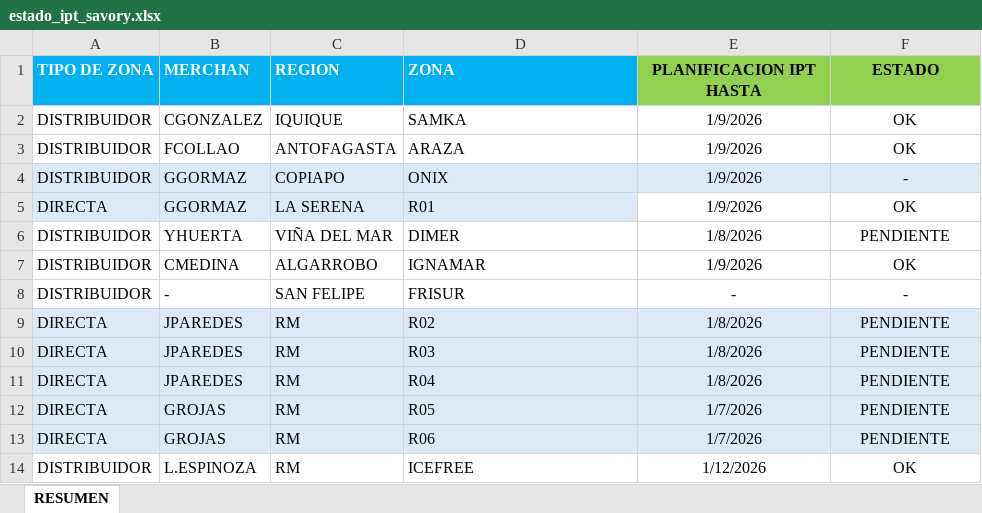
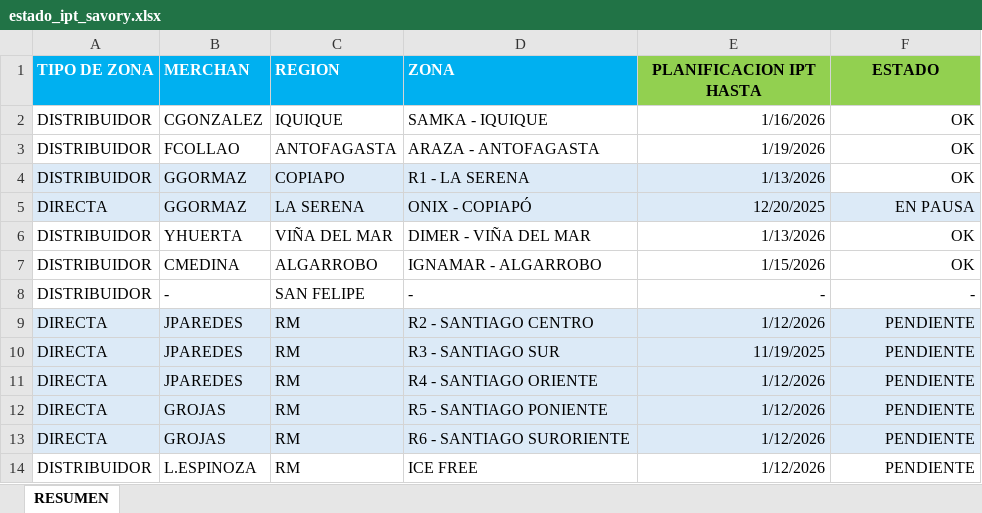
Before and after one commit to diegoepic/visibility2_, an Excel workbook: portal/repositorio/SAVORY/estado_ipt_savory.xlsx, sheet RESUMEN, drawn as a sheet; only a part is shown; values as stored, in another font and other column widths than the file's, no borders; the diff covers the shown part only; the diff names each change by its address in the sheet, - before the commit and + after, or states it on an @@ line.

```diff
--- a/portal/repositorio/SAVORY/estado_ipt_savory.xlsx (sheet RESUMEN)
+++ b/portal/repositorio/SAVORY/estado_ipt_savory.xlsx (sheet RESUMEN)
-D2 (ZONA): SAMKA
+D2 (ZONA): SAMKA - IQUIQUE
-E2 (PLANIFICACION IPT HASTA): 1/9/2026
+E2 (PLANIFICACION IPT HASTA): 1/16/2026
-E2:F14 alignment: center
+E2:F14 alignment: right
-D3 (ZONA): ARAZA
+D3 (ZONA): ARAZA - ANTOFAGASTA
-E3 (PLANIFICACION IPT HASTA): 1/9/2026
+E3 (PLANIFICACION IPT HASTA): 1/19/2026
-D4 (ZONA): ONIX
+D4 (ZONA): R1 - LA SERENA
-E4 (PLANIFICACION IPT HASTA): 1/9/2026
+E4 (PLANIFICACION IPT HASTA): 1/13/2026
-F4 (ESTADO): -
+F4 (ESTADO): OK
-F4 fill: #DCEAF7
+F4 fill: none
-D5 (ZONA): R01
+D5 (ZONA): ONIX - COPIAPÓ
-E5 (PLANIFICACION IPT HASTA): 1/9/2026
+E5 (PLANIFICACION IPT HASTA): 12/20/2025
-E5:F5 fill: none
+E5:F5 fill: #DCEAF7
-F5 (ESTADO): OK
+F5 (ESTADO): EN PAUSA
-D6 (ZONA): DIMER
+D6 (ZONA): DIMER - VIÑA DEL MAR
-E6 (PLANIFICACION IPT HASTA): 1/8/2026
+E6 (PLANIFICACION IPT HASTA): 1/13/2026
-F6 (ESTADO): PENDIENTE
+F6 (ESTADO): OK
-D7 (ZONA): IGNAMAR
+D7 (ZONA): IGNAMAR - ALGARROBO
-E7 (PLANIFICACION IPT HASTA): 1/9/2026
+E7 (PLANIFICACION IPT HASTA): 1/15/2026
-D8 (ZONA): FRISUR
+D8 (ZONA): -
-D9 (ZONA): R02
+D9 (ZONA): R2 - SANTIAGO CENTRO
-E9 (PLANIFICACION IPT HASTA): 1/8/2026
+E9 (PLANIFICACION IPT HASTA): 1/12/2026
-D10 (ZONA): R03
+D10 (ZONA): R3 - SANTIAGO SUR
-E10 (PLANIFICACION IPT HASTA): 1/8/2026
+E10 (PLANIFICACION IPT HASTA): 11/19/2025
-D11 (ZONA): R04
+D11 (ZONA): R4 - SANTIAGO ORIENTE
-E11 (PLANIFICACION IPT HASTA): 1/8/2026
+E11 (PLANIFICACION IPT HASTA): 1/12/2026
-D12 (ZONA): R05
+D12 (ZONA): R5 - SANTIAGO PONIENTE
-E12:E13 (PLANIFICACION IPT HASTA): 1/7/2026
+E12:E13 (PLANIFICACION IPT HASTA): 1/12/2026
-D13 (ZONA): R06
+D13 (ZONA): R6 - SANTIAGO SURORIENTE
-D14 (ZONA): ICEFREE
+D14 (ZONA): ICE FREE
-F14 (ESTADO): OK
+F14 (ESTADO): PENDIENTE
```
Also changed, not shown: 22 edited cells and cell formats elsewhere in this sheet, 42 other files.
